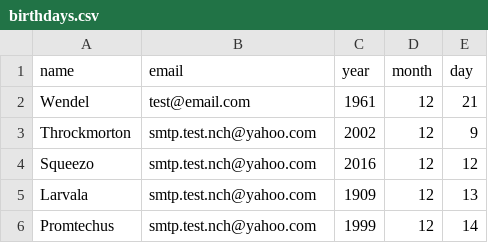
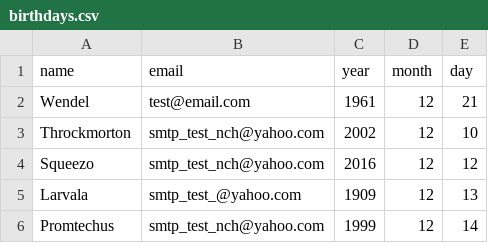
Before and after one commit to nhyde2021/100_Days_Python, a CSV file: Day32_Automatic_Birthday_Email/birthdays.csv, drawn as a sheet.

Commit message:
Day32 added app password and updated email, app functioning properly.

```diff
--- a/Day32_Automatic_Birthday_Email/birthdays.csv
+++ b/Day32_Automatic_Birthday_Email/birthdays.csv
@@ -2,5 +2,5 @@ name,email,year,month,day
 Wendel,test@email.com,1961,12,21
-Throckmorton,smtp.test.nch@yahoo.com,2002,12,9
-Squeezo,smtp.test.nch@yahoo.com,2016,12,12
-Larvala,smtp.test.nch@yahoo.com,1909,12,13
-Promtechus,smtp.test.nch@yahoo.com,1999,12,14
+Throckmorton,smtp_test_nch@yahoo.com,2002,12,10
+Squeezo,smtp_test_nch@yahoo.com,2016,12,12
+Larvala,smtp_test_@yahoo.com,1909,12,13
+Promtechus,smtp_test_nch@yahoo.com,1999,12,14
```
Also changed, not shown: 1 other file.
